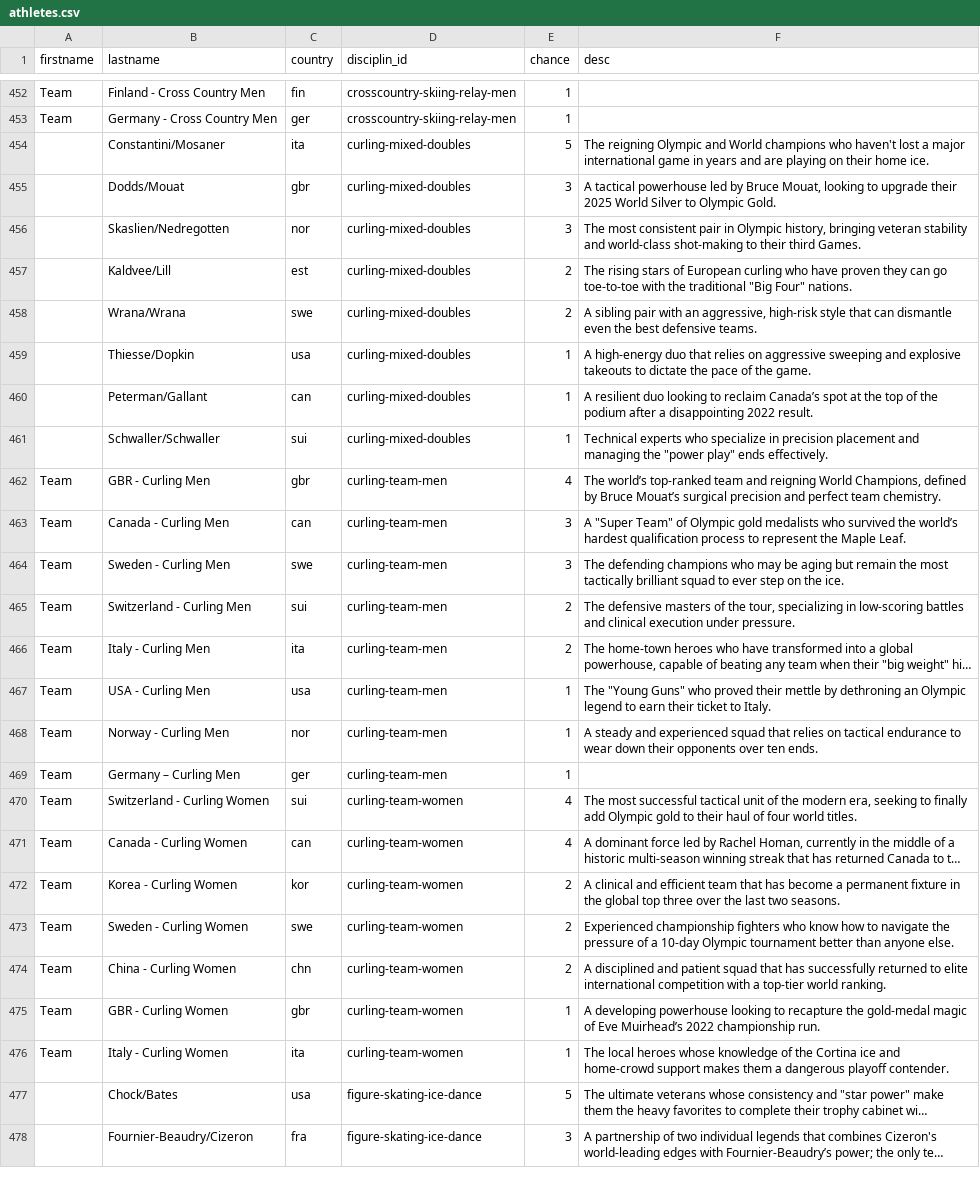
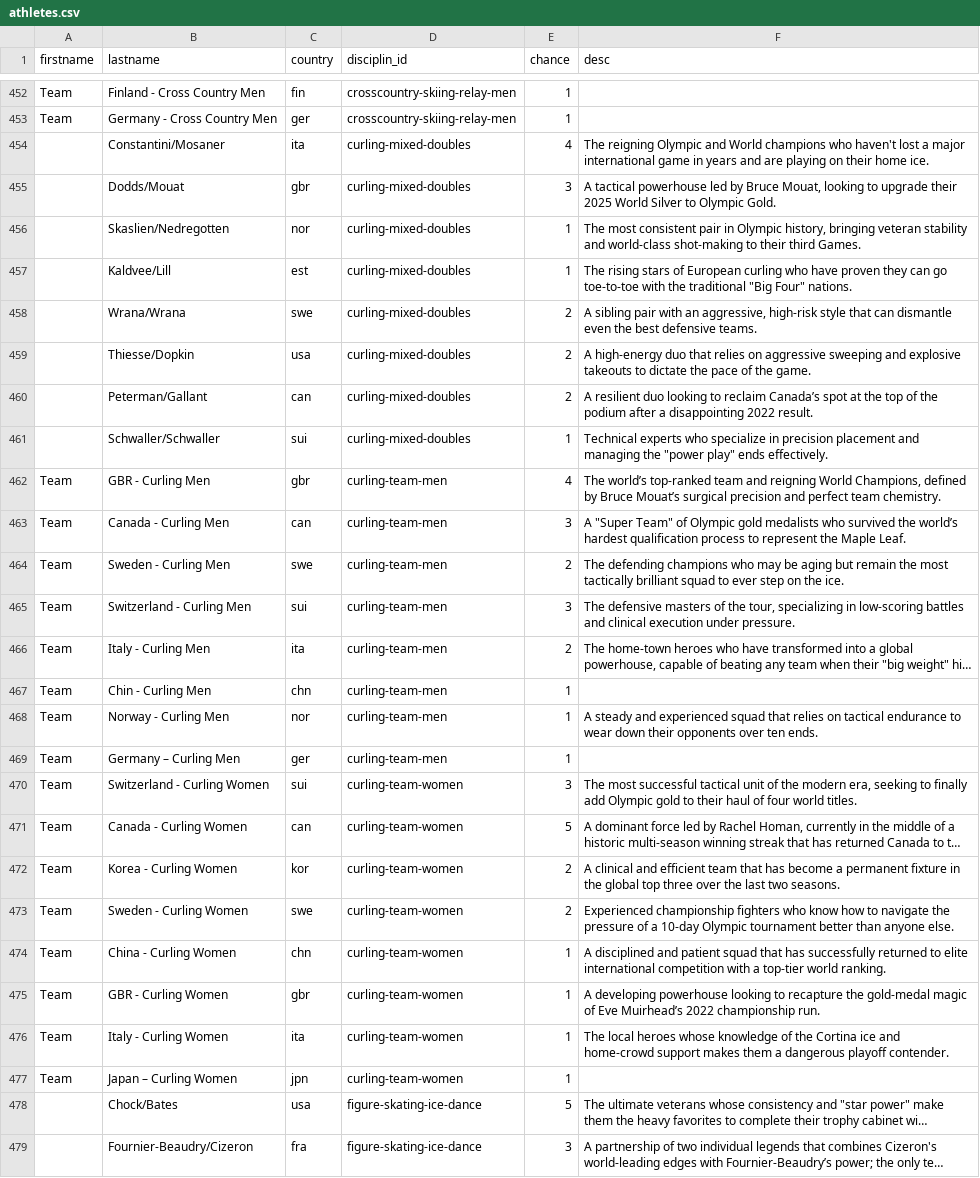
Before and after one commit to inwebitrust/winter-olympics-2026, a CSV file: public/data/athletes.csv, drawn as a sheet; only a part is shown, gaps mark what is left out; long unchanged cells end in …; the diff names each change by its address in the sheet, - before the commit and + after, or states it on an @@ line.

```diff
--- a/public/data/athletes.csv
+++ b/public/data/athletes.csv
-E454 (chance): 5
+E454 (chance): 4
-E456 (chance): 3
+E456 (chance): 1
-E457 (chance): 2
+E457 (chance): 1
-E459:E460 (chance): 1
+E459:E460 (chance): 2
-E464 (chance): 3
+E464 (chance): 2
-E465 (chance): 2
+E465 (chance): 3
-B467 (lastname): USA - Curling Men
+B467 (lastname): Chin - Curling Men
-C467 (country): usa
+C467 (country): chn
-F467 (desc): The "Young Guns" who proved their mettle by dethroning an Olympic legend to earn their ticket to Italy.
+F467 (desc): (empty)
-E470 (chance): 4
+E470 (chance): 3
-E471 (chance): 4
+E471 (chance): 5
-E474 (chance): 2
+E474 (chance): 1
+row 477: Team | Japan – Curling Women | jpn | curling-team-women | 1
```
Also changed, not shown: 4 other files.
